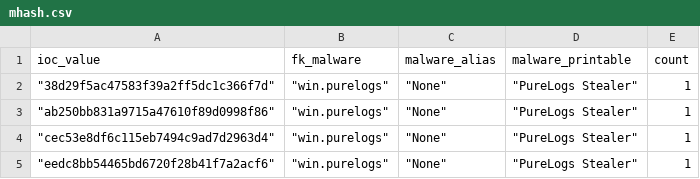
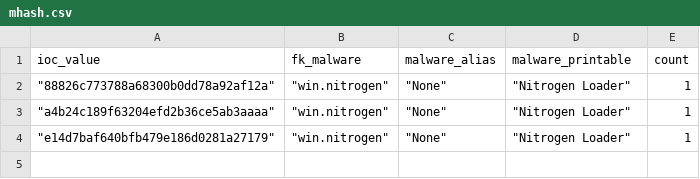
Before and after one commit to LunaMarginis/Intel-WatchTower, a CSV file: mhash.csv, drawn as a sheet.

```diff
--- a/mhash.csv
+++ b/mhash.csv
@@ -1,5 +1,4 @@
 ioc_value,fk_malware,malware_alias,malware_printable,count
-" ""38d29f5ac47583f39a2ff5dc1c366f7d"""," ""win.purelogs"""," ""None"""," ""PureLogs Stealer""",1
-" ""ab250bb831a9715a47610f89d0998f86"""," ""win.purelogs"""," ""None"""," ""PureLogs Stealer""",1
-" ""cec53e8df6c115eb7494c9ad7d2963d4"""," ""win.purelogs"""," ""None"""," ""PureLogs Stealer""",1
-" ""eedc8bb54465bd6720f28b41f7a2acf6"""," ""win.purelogs"""," ""None"""," ""PureLogs Stealer""",1
+" ""88826c773788a68300b0dd78a92af12a"""," ""win.nitrogen"""," ""None"""," ""Nitrogen Loader""",1
+" ""a4b24c189f63204efd2b36ce5ab3aaaa"""," ""win.nitrogen"""," ""None"""," ""Nitrogen Loader""",1
+" ""e14d7baf640bfb479e186d0281a27179"""," ""win.nitrogen"""," ""None"""," ""Nitrogen Loader""",1
```
Also changed, not shown: 1 other file.
